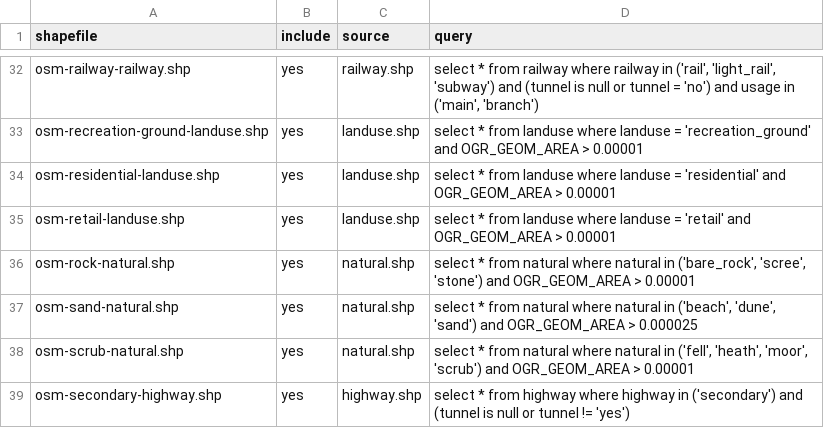
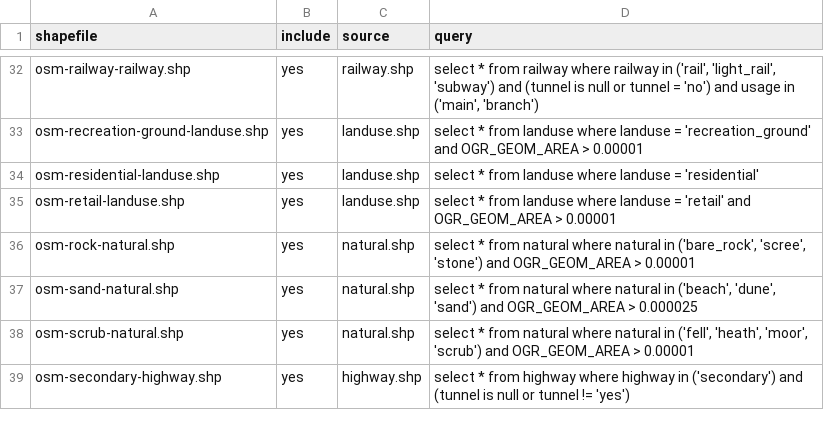
Before and after one commit to davidmegginson/fgfs-scenery-build, a CSV file: config/osm-extracts.csv, drawn as a sheet; only a part is shown, gaps mark what is left out.

```diff
--- a/config/osm-extracts.csv
+++ b/config/osm-extracts.csv
@@ -33,3 +33,3 @@ osm-railway-railway.shp,yes,railway.shp,"select * from railway where railway in
 osm-recreation-ground-landuse.shp,yes,landuse.shp,"select * from landuse where landuse = 'recreation_ground' and OGR_GEOM_AREA > 0.00001"
-osm-residential-landuse.shp,yes,landuse.shp,"select * from landuse where landuse = 'residential' and OGR_GEOM_AREA > 0.00001"
+osm-residential-landuse.shp,yes,landuse.shp,"select * from landuse where landuse = 'residential'"
 osm-retail-landuse.shp,yes,landuse.shp,"select * from landuse where landuse = 'retail' and OGR_GEOM_AREA > 0.00001"
```
Also changed, not shown: 8 other files.
